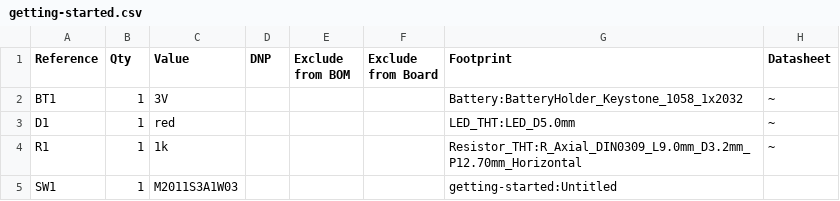
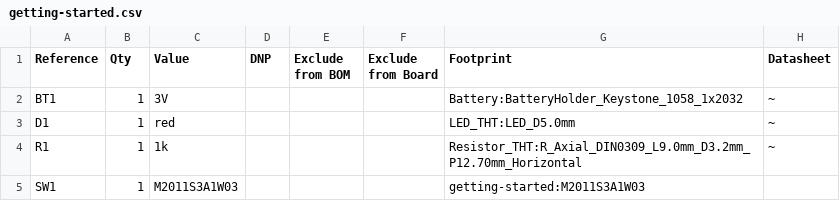
Before and after one commit to ferb-ferb/Kicad-First-Project, a CSV file: getting-started.csv, drawn as a sheet.

```diff
--- a/getting-started.csv
+++ b/getting-started.csv
@@ -4,2 +4,2 @@
 "R1","1","1k","","","","Resistor_THT:R_Axial_DIN0309_L9.0mm_D3.2mm_P12.70mm_Horizontal","~"
-"SW1","1","M2011S3A1W03","","","","getting-started:Untitled",""
+"SW1","1","M2011S3A1W03","","","","getting-started:M2011S3A1W03",""
```
Also changed, not shown: 3 other files.
